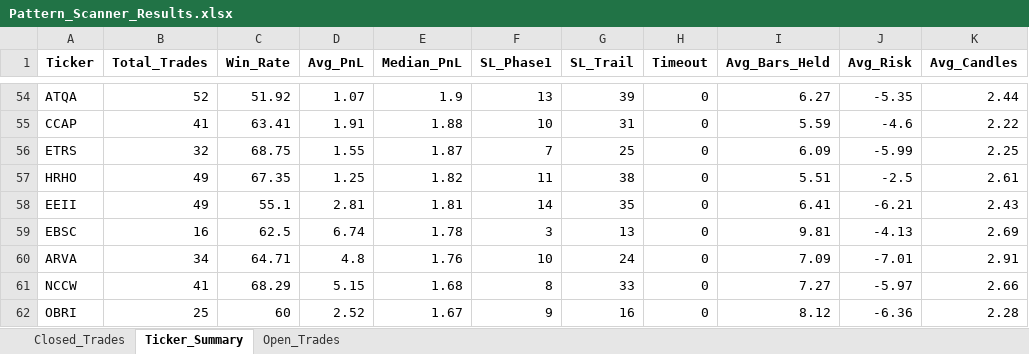
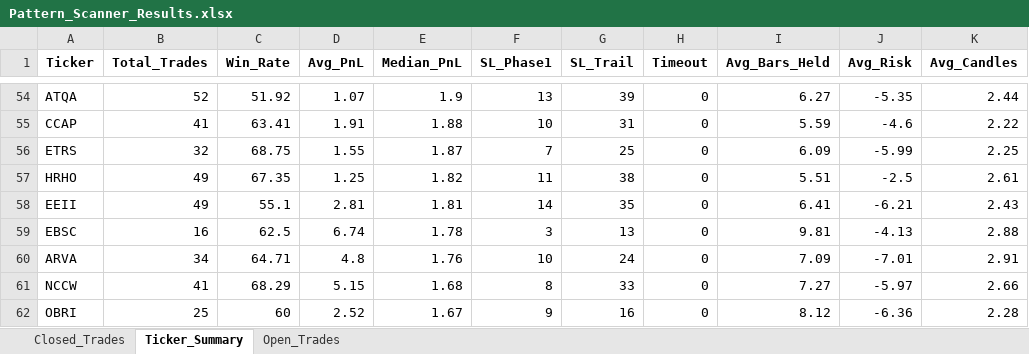
Before and after one commit to vancedmazen-art/stock_dashboard, an Excel workbook: Pattern_Scanner_Results.xlsx, sheet Ticker_Summary, drawn as a sheet; only a part is shown, gaps mark what is left out; values as stored, in another font and other column widths than the file's, no borders; the diff names each change by its address in the sheet, - before the commit and + after, or states it on an @@ line.

```diff
--- a/Pattern_Scanner_Results.xlsx (sheet Ticker_Summary)
+++ b/Pattern_Scanner_Results.xlsx (sheet Ticker_Summary)
-K59 (Avg_Candles): 2.69
+K59 (Avg_Candles): 2.88
```
Also changed, not shown: sheet Closed_Trades.
